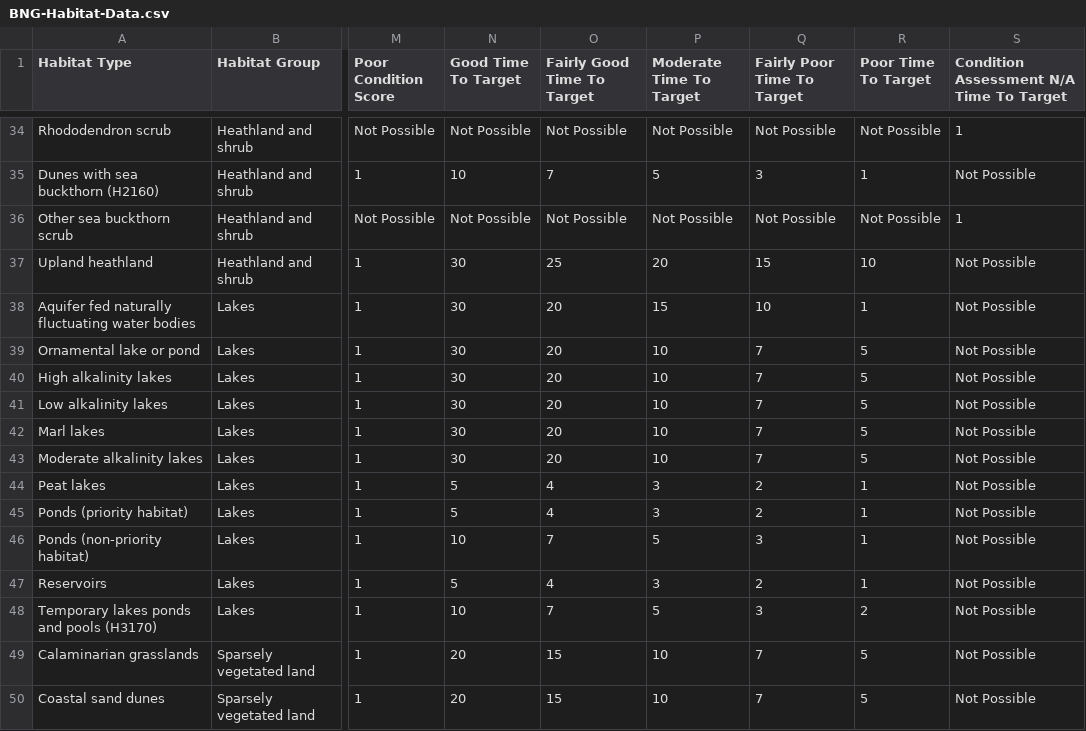
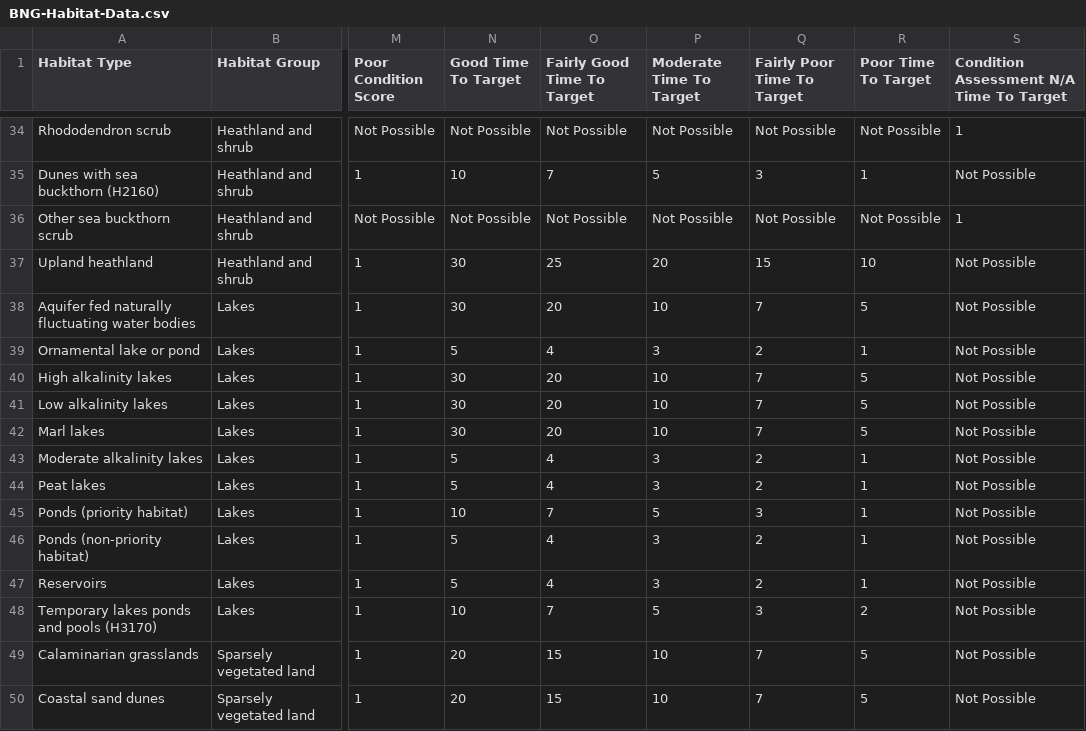
Before and after one commit to Eyesiah/biodiversity-sites-frontend, a CSV file: data/BNG-Habitat-Data.csv, drawn as a sheet; only a part is shown, gaps mark what is left out; the diff names each change by its address in the sheet, - before the commit and + after, or states it on an @@ line.

Commit message:
fix misallocated data

```diff
--- a/data/BNG-Habitat-Data.csv
+++ b/data/BNG-Habitat-Data.csv
-P38 (Moderate Time To Target): 15
+P38 (Moderate Time To Target): 10
-Q38 (Fairly Poor Time To Target): 10
+Q38 (Fairly Poor Time To Target): 7
-R38 (Poor Time To Target): 1
+R38 (Poor Time To Target): 5
-N39 (Good Time To Target): 30
+N39 (Good Time To Target): 5
-O39 (Fairly Good Time To Target): 20
+O39 (Fairly Good Time To Target): 4
-P39 (Moderate Time To Target): 10
+P39 (Moderate Time To Target): 3
-Q39 (Fairly Poor Time To Target): 7
+Q39 (Fairly Poor Time To Target): 2
-R39 (Poor Time To Target): 5
+R39 (Poor Time To Target): 1
-N43 (Good Time To Target): 30
+N43 (Good Time To Target): 5
-O43 (Fairly Good Time To Target): 20
+O43 (Fairly Good Time To Target): 4
-P43 (Moderate Time To Target): 10
+P43 (Moderate Time To Target): 3
-Q43 (Fairly Poor Time To Target): 7
+Q43 (Fairly Poor Time To Target): 2
-R43 (Poor Time To Target): 5
+R43 (Poor Time To Target): 1
-N45 (Good Time To Target): 5
+N45 (Good Time To Target): 10
-O45 (Fairly Good Time To Target): 4
+O45 (Fairly Good Time To Target): 7
-P45 (Moderate Time To Target): 3
+P45 (Moderate Time To Target): 5
-Q45 (Fairly Poor Time To Target): 2
+Q45 (Fairly Poor Time To Target): 3
-N46 (Good Time To Target): 10
+N46 (Good Time To Target): 5
-O46 (Fairly Good Time To Target): 7
+O46 (Fairly Good Time To Target): 4
-P46 (Moderate Time To Target): 5
+P46 (Moderate Time To Target): 3
-Q46 (Fairly Poor Time To Target): 3
+Q46 (Fairly Poor Time To Target): 2
```
